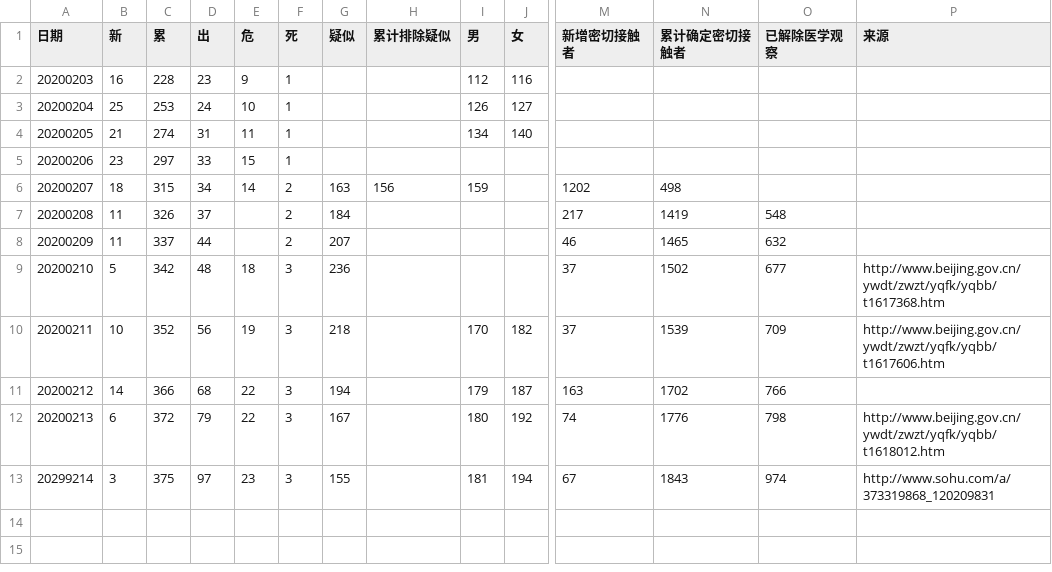
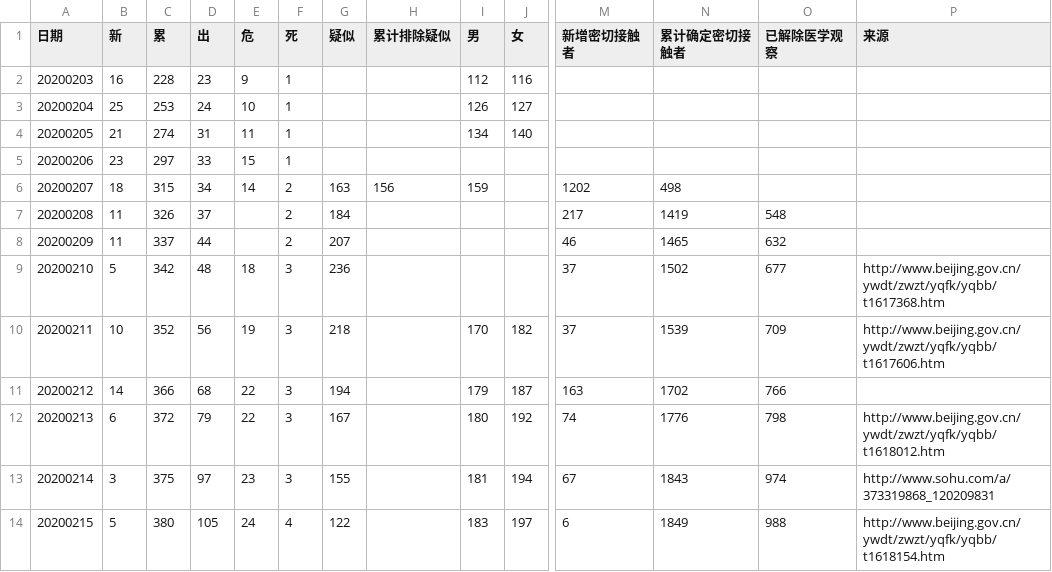
Before and after one commit to aadebuger/wuhan, a CSV file: beijing.csv, drawn as a sheet; only a part is shown, gaps mark what is left out; rows hold the shown columns only; the diff names each change by its address in the sheet, - before the commit and + after, or states it on an @@ line.

```diff
--- a/beijing.csv
+++ b/beijing.csv
-A13 (日期): 20299214
+A13 (日期): 20200214
+row 14: 20200215 | 5 | 380 | 105 | 24 | 4 | 122 |  | 183 | 197 | 6 | 1849 | 988 | http://www.beijing.gov.cn/ywdt/zwzt/yqfk/yqbb/t1618154.htm
```
Also changed, not shown: fujian.csv, hbwh.csv, 3 other files.
